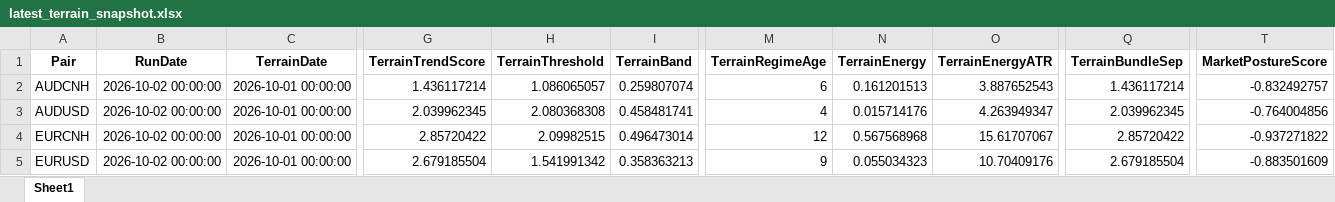
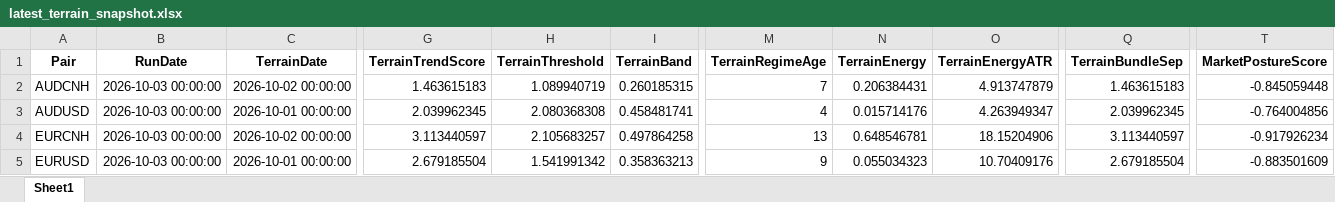
Before and after one commit to aspttwwly/fx-metals-forecast-board, an Excel workbook: public/data/files/latest_terrain_snapshot.xlsx, sheet Sheet1, drawn as a sheet; only a part is shown, gaps mark what is left out; values as stored, in another font and other column widths than the file's, no borders; the diff covers the shown part only; the diff names each change by its address in the sheet, - before the commit and + after, or states it on an @@ line.

Commit message:
Update forecast data 2026-10-03_09-31-02

```diff
--- a/public/data/files/latest_terrain_snapshot.xlsx (sheet Sheet1)
+++ b/public/data/files/latest_terrain_snapshot.xlsx (sheet Sheet1)
-B2:B5 (RunDate): 2026-10-02 00:00:00
+B2:B5 (RunDate): 2026-10-03 00:00:00
-C2 (TerrainDate): 2026-10-01 00:00:00
+C2 (TerrainDate): 2026-10-02 00:00:00
-G2 (TerrainTrendScore): 1.436117214
+G2 (TerrainTrendScore): 1.463615183
-H2 (TerrainThreshold): 1.086065057
+H2 (TerrainThreshold): 1.089940719
-I2 (TerrainBand): 0.259807074
+I2 (TerrainBand): 0.260185315
-M2 (TerrainRegimeAge): 6
+M2 (TerrainRegimeAge): 7
-N2 (TerrainEnergy): 0.161201513
+N2 (TerrainEnergy): 0.206384431
-O2 (TerrainEnergyATR): 3.887652543
+O2 (TerrainEnergyATR): 4.913747879
-Q2 (TerrainBundleSep): 1.436117214
+Q2 (TerrainBundleSep): 1.463615183
-T2 (MarketPostureScore): -0.832492757
+T2 (MarketPostureScore): -0.845059448
-C4 (TerrainDate): 2026-10-01 00:00:00
+C4 (TerrainDate): 2026-10-02 00:00:00
-G4 (TerrainTrendScore): 2.85720422
+G4 (TerrainTrendScore): 3.113440597
-H4 (TerrainThreshold): 2.09982515
+H4 (TerrainThreshold): 2.105683257
-I4 (TerrainBand): 0.496473014
+I4 (TerrainBand): 0.497864258
-M4 (TerrainRegimeAge): 12
+M4 (TerrainRegimeAge): 13
-N4 (TerrainEnergy): 0.567568968
+N4 (TerrainEnergy): 0.648546781
-O4 (TerrainEnergyATR): 15.61707067
+O4 (TerrainEnergyATR): 18.15204906
-Q4 (TerrainBundleSep): 2.85720422
+Q4 (TerrainBundleSep): 3.113440597
-T4 (MarketPostureScore): -0.937271822
+T4 (MarketPostureScore): -0.917926234
```
Also changed, not shown: 69 edited cells elsewhere in this sheet, public/data/files/AUDCNH_forecast.xlsx, public/data/files/AUDUSD_forecast.xlsx, 33 other files.
